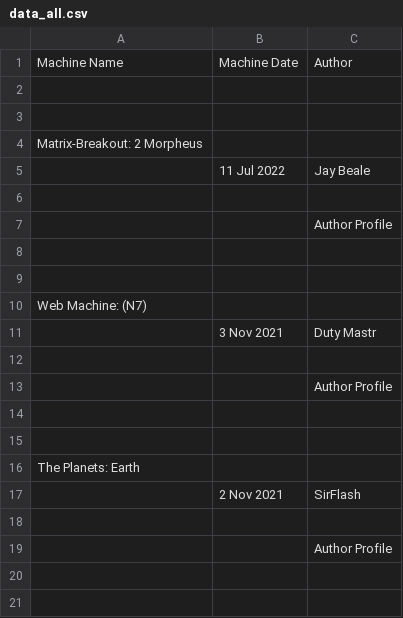
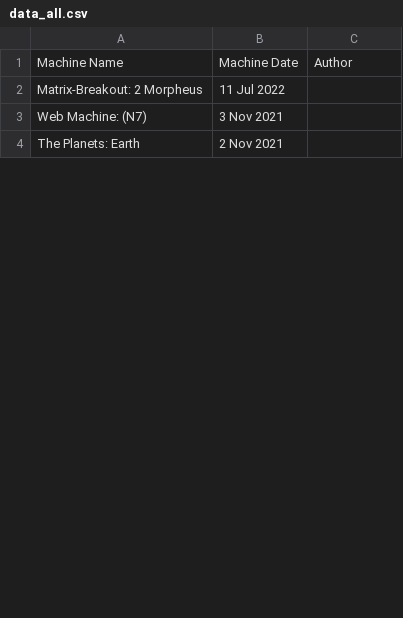
Before and after one commit to jasminpomasoncco/scraping, a CSV file: data_all.csv, drawn as a sheet; only a part is shown; the diff covers the shown part only.

Commit message:
🐞 fix(csv): error exporting data to csv

```diff
--- a/data_all.csv
+++ b/data_all.csv
@@ -1,21 +1,4 @@
 Machine Name,Machine Date,Author
-,,
-,,
-Matrix-Breakout: 2 Morpheus,,
-,11 Jul 2022,Jay Beale
-,,
-,,Author Profile
-,,
-,,
-Web Machine: (N7),,
-,3 Nov 2021,Duty Mastr
-,,
-,,Author Profile
-,,
-,,
-The Planets: Earth,,
-,2 Nov 2021,SirFlash
-,,
-,,Author Profile
-,,
-,,
+Matrix-Breakout: 2 Morpheus,11 Jul 2022,
+Web Machine: (N7),3 Nov 2021,
+The Planets: Earth,2 Nov 2021,
```
Also changed, not shown: 43 removed rows and 9 edited cells elsewhere in this file, unique_values_machine_name_unique.csv, 2 other files.
